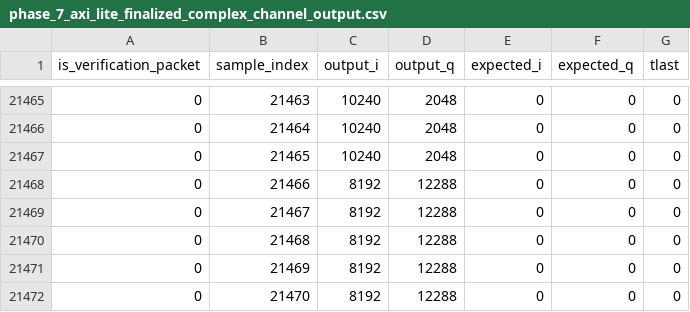
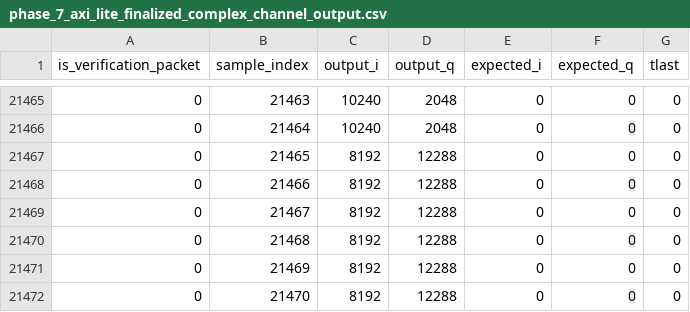
Before and after one commit to sasi9915/tdl-channel-emulator-for-wfm-testing, a CSV file: phase_7_tdl_channel_emulator_with_axi_lite_reg_finalized/misc/phase_7_axi_lite_finalized_complex_channel_output.csv, drawn as a sheet; only a part is shown, gaps mark what is left out.

Commit message:
Add DMA-ready channel emulator timing fixes

```diff
--- a/phase_7_tdl_channel_emulator_with_axi_lite_reg_finalized/misc/phase_7_axi_lite_finalized_complex_channel_output.csv
+++ b/phase_7_tdl_channel_emulator_with_axi_lite_reg_finalized/misc/phase_7_axi_lite_finalized_complex_channel_output.csv
@@ -21466,3 +21466,3 @@ is_verification_packet,sample_index,output_i,output_q,expected_i,expected_q,tlas
 0,21464,10240,2048,0,0,0
-0,21465,10240,2048,0,0,0
+0,21465,8192,12288,0,0,0
 0,21466,8192,12288,0,0,0
```
Also changed, not shown: 27 other files.
